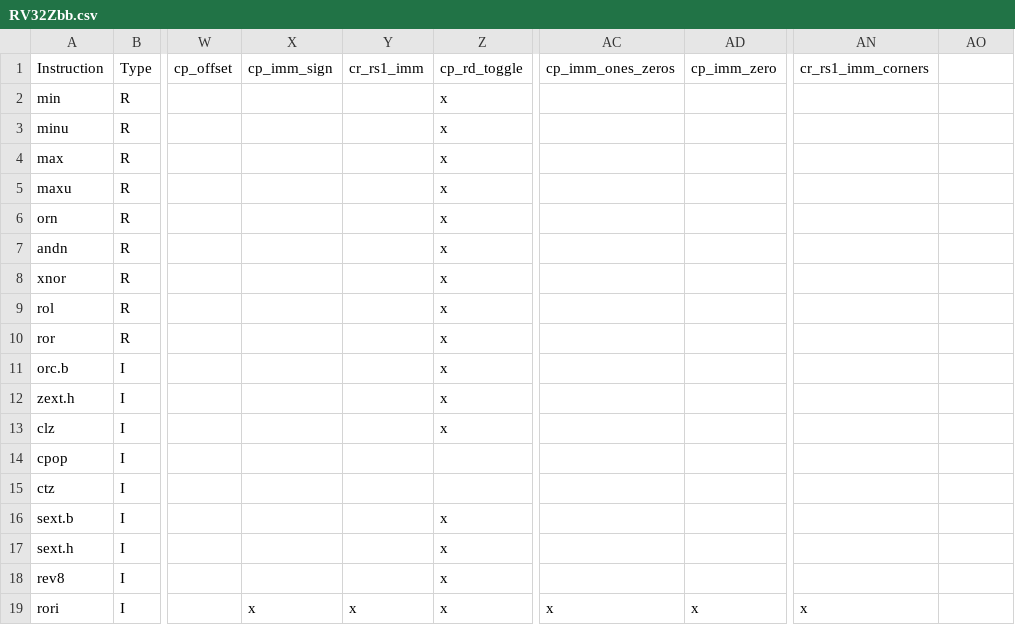
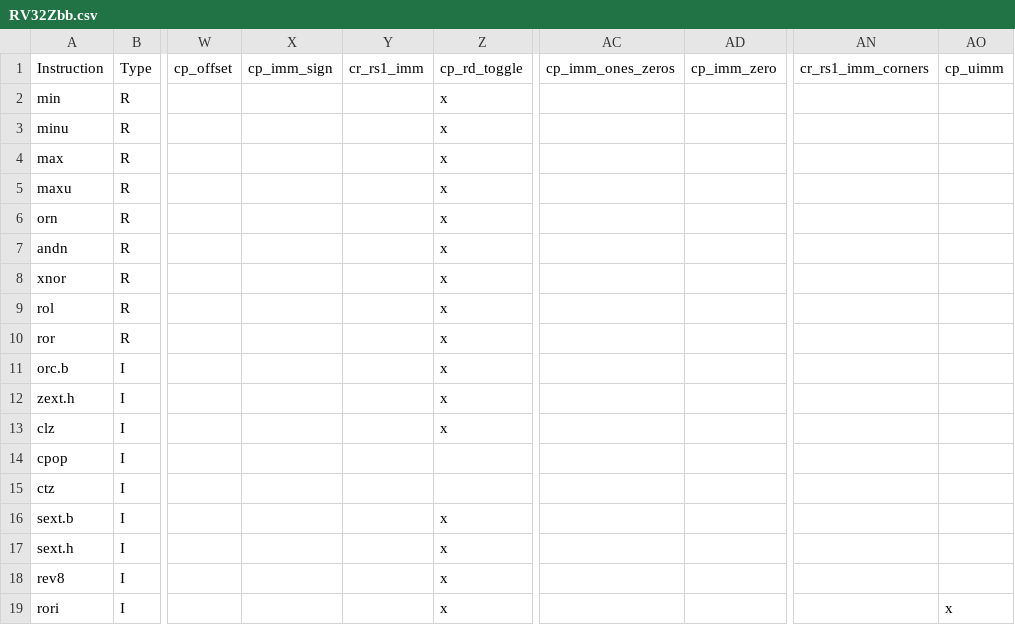
Before and after one commit to openhwgroup/cvw-arch-verif, a CSV file: testplans/RV32Zbb.csv, drawn as a sheet; only a part is shown, gaps mark what is left out; the diff names each change by its address in the sheet, - before the commit and + after, or states it on an @@ line.

```diff
--- a/testplans/RV32Zbb.csv
+++ b/testplans/RV32Zbb.csv
-AO1: (empty)
+AO1: cp_uimm
-X19: x
+X19: (empty)
-Y19: x
+Y19: (empty)
-AC19: x
+AC19: (empty)
-AD19: x
+AD19: (empty)
-AN19: x
+AN19: (empty)
-AO19: (empty)
+AO19: x
```
Also changed, not shown: testplans/RV32Zbs.csv, testplans/RV64Zbb.csv, 2 other files.
